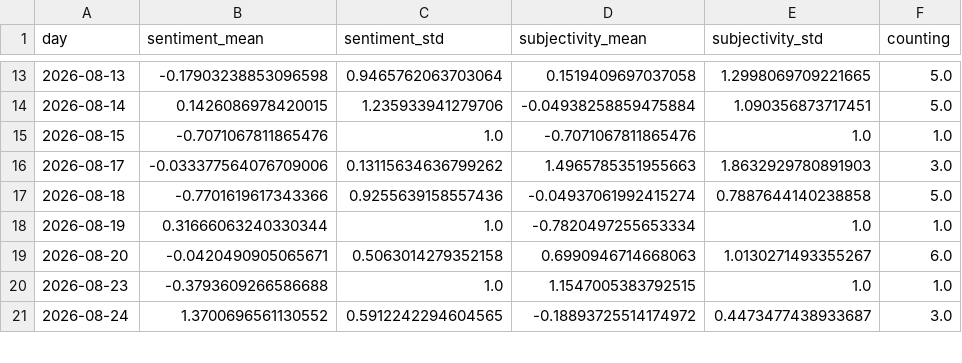
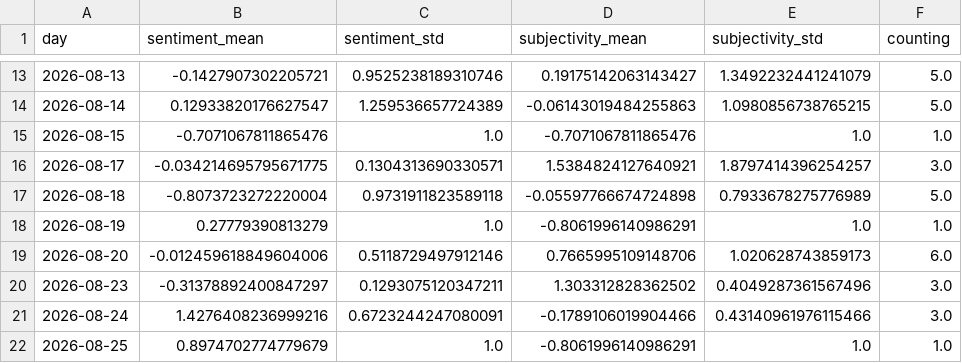
Before and after one commit to claba-news/climateIsComing, a CSV file: csv/sentiments_days.csv, drawn as a sheet; only a part is shown, gaps mark what is left out; the diff covers the shown part only.

```diff
--- a/csv/sentiments_days.csv
+++ b/csv/sentiments_days.csv
@@ -13,9 +13,10 @@ day,sentiment_mean,sentiment_std,subjectivity_mean,subjectivity_std,counting
-2026-08-13,-0.17903238853096598,0.9465762063703064,0.1519409697037058,1.2998069709221665,5.0
-2026-08-14,0.1426086978420015,1.235933941279706,-0.04938258859475884,1.090356873717451,5.0
+2026-08-13,-0.1427907302205721,0.9525238189310746,0.19175142063143427,1.3492232441241079,5.0
+2026-08-14,0.12933820176627547,1.259536657724389,-0.06143019484255863,1.0980856738765215,5.0
 2026-08-15,-0.7071067811865476,1.0,-0.7071067811865476,1.0,1.0
-2026-08-17,-0.033377564076709006,0.13115634636799262,1.4965785351955663,1.8632929780891903,3.0
-2026-08-18,-0.7701619617343366,0.9255639158557436,-0.04937061992415274,0.7887644140238858,5.0
-2026-08-19,0.31666063240330344,1.0,-0.7820497255653334,1.0,1.0
-2026-08-20,-0.0420490905065671,0.5063014279352158,0.6990946714668063,1.0130271493355267,6.0
-2026-08-23,-0.3793609266586688,1.0,1.1547005383792515,1.0,1.0
-2026-08-24,1.3700696561130552,0.5912242294604565,-0.18893725514174972,0.4473477438933687,3.0
+2026-08-17,-0.034214695795671775,0.1304313690330571,1.5384824127640921,1.8797414396254257,3.0
+2026-08-18,-0.8073723272220004,0.9731911823589118,-0.05597766674724898,0.7933678275776989,5.0
+2026-08-19,0.27779390813279,1.0,-0.8061996140986291,1.0,1.0
+2026-08-20,-0.012459618849604006,0.5118729497912146,0.7665995109148706,1.020628743859173,6.0
+2026-08-23,-0.31378892400847297,0.1293075120347211,1.303312828362502,0.4049287361567496,3.0
+2026-08-24,1.4276408236999216,0.6723244247080091,-0.1789106019904466,0.43140961976115466,3.0
+2026-08-25,0.8974702774779679,1.0,-0.8061996140986291,1.0,1.0
```
Also changed, not shown: 3 added rows and 55 edited cells elsewhere in this file, csv/sentiments_locations.csv, csv/sentiments_misc.csv, 7 other files.
